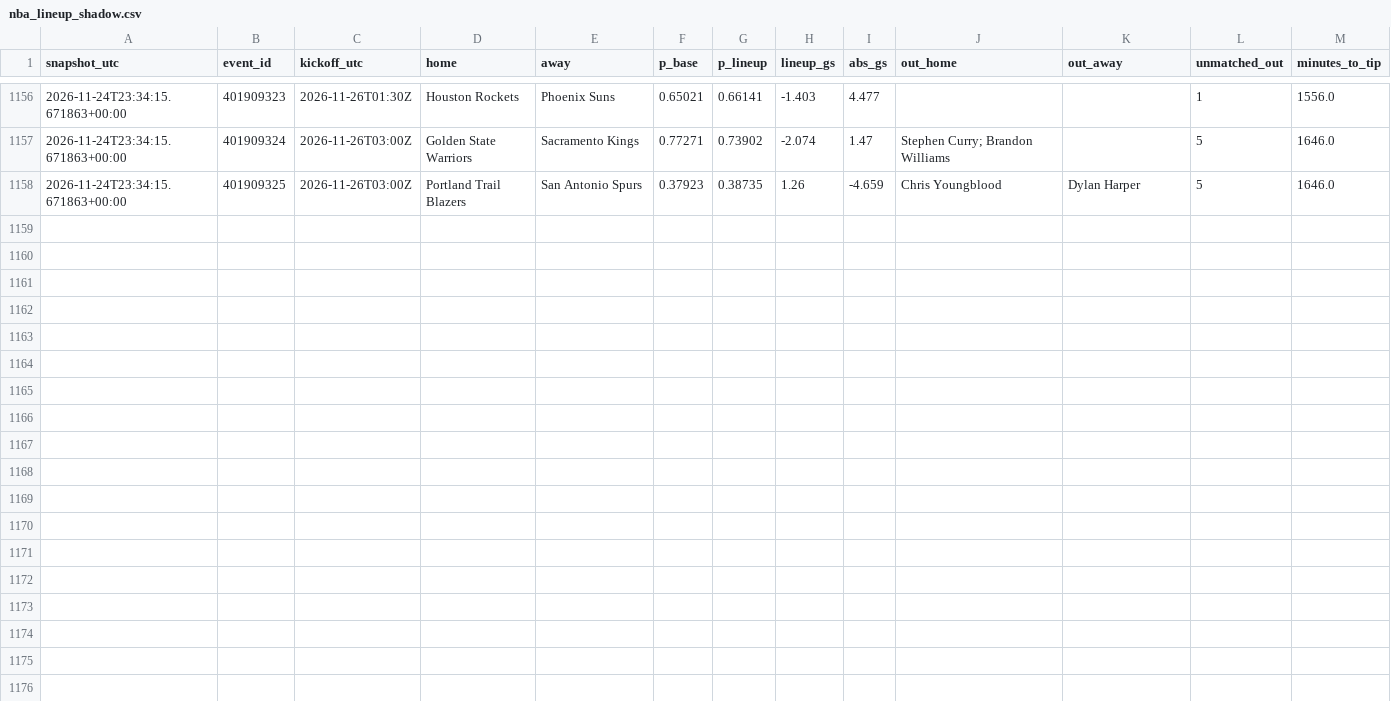
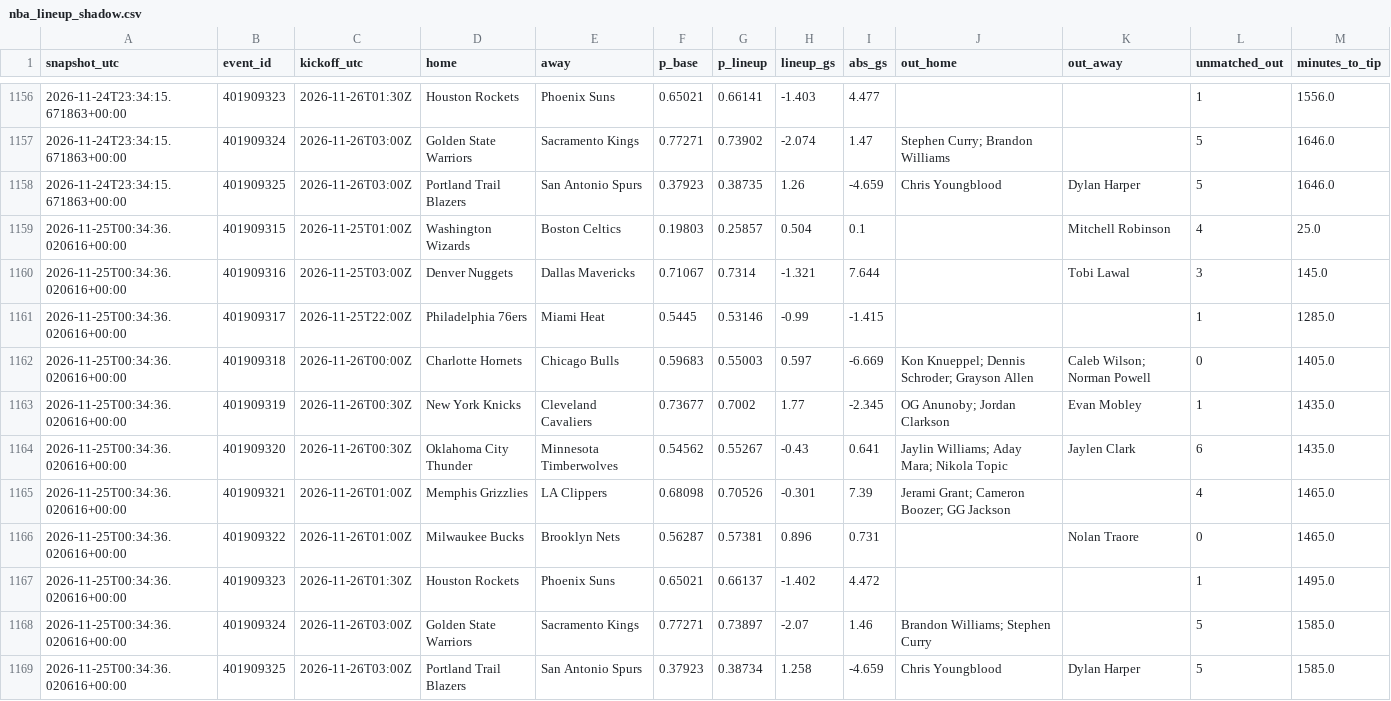
Before and after one commit to gabrielreyesu/mocha-picks, a CSV file: predictions/nba_lineup_shadow.csv, drawn as a sheet; only a part is shown, gaps mark what is left out; the diff names each change by its address in the sheet, - before the commit and + after, or states it on an @@ line.

```diff
--- a/predictions/nba_lineup_shadow.csv
+++ b/predictions/nba_lineup_shadow.csv
+row 1159: 2026-11-25T00:34:36.020616+00:00 | 401909315 | 2026-11-25T01:00Z | Washington Wizards | Boston Celtics | 0.19803 | 0.25857 | 0.504 | 0.1 |  | Mitchell Robinson | 4 | 25.0
+row 1160: 2026-11-25T00:34:36.020616+00:00 | 401909316 | 2026-11-25T03:00Z | Denver Nuggets | Dallas Mavericks | 0.71067 | 0.7314 | -1.321 | 7.644 |  | Tobi Lawal | 3 | 145.0
+row 1161: 2026-11-25T00:34:36.020616+00:00 | 401909317 | 2026-11-25T22:00Z | Philadelphia 76ers | Miami Heat | 0.5445 | 0.53146 | -0.99 | -1.415 |  |  | 1 | 1285.0
+row 1162: 2026-11-25T00:34:36.020616+00:00 | 401909318 | 2026-11-26T00:00Z | Charlotte Hornets | Chicago Bulls | 0.59683 | 0.55003 | 0.597 | -6.669 | Kon Knueppel; Dennis Schroder; Grayson Allen | Caleb Wilson; Norman Powell | 0 | 1405.0
+row 1163: 2026-11-25T00:34:36.020616+00:00 | 401909319 | 2026-11-26T00:30Z | New York Knicks | Cleveland Cavaliers | 0.73677 | 0.7002 | 1.77 | -2.345 | OG Anunoby; Jordan Clarkson | Evan Mobley | 1 | 1435.0
+row 1164: 2026-11-25T00:34:36.020616+00:00 | 401909320 | 2026-11-26T00:30Z | Oklahoma City Thunder | Minnesota Timberwolves | 0.54562 | 0.55267 | -0.43 | 0.641 | Jaylin Williams; Aday Mara; Nikola Topic | Jaylen Clark | 6 | 1435.0
+row 1165: 2026-11-25T00:34:36.020616+00:00 | 401909321 | 2026-11-26T01:00Z | Memphis Grizzlies | LA Clippers | 0.68098 | 0.70526 | -0.301 | 7.39 | Jerami Grant; Cameron Boozer; GG Jackson |  | 4 | 1465.0
+row 1166: 2026-11-25T00:34:36.020616+00:00 | 401909322 | 2026-11-26T01:00Z | Milwaukee Bucks | Brooklyn Nets | 0.56287 | 0.57381 | 0.896 | 0.731 |  | Nolan Traore | 0 | 1465.0
+row 1167: 2026-11-25T00:34:36.020616+00:00 | 401909323 | 2026-11-26T01:30Z | Houston Rockets | Phoenix Suns | 0.65021 | 0.66137 | -1.402 | 4.472 |  |  | 1 | 1495.0
+row 1168: 2026-11-25T00:34:36.020616+00:00 | 401909324 | 2026-11-26T03:00Z | Golden State Warriors | Sacramento Kings | 0.77271 | 0.73897 | -2.07 | 1.46 | Brandon Williams; Stephen Curry |  | 5 | 1585.0
+row 1169: 2026-11-25T00:34:36.020616+00:00 | 401909325 | 2026-11-26T03:00Z | Portland Trail Blazers | San Antonio Spurs | 0.37923 | 0.38734 | 1.258 | -4.659 | Chris Youngblood | Dylan Harper | 5 | 1585.0
```
Also changed, not shown: 1 other file.
